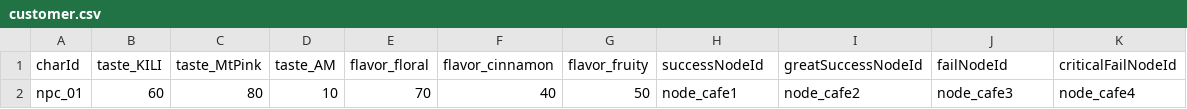
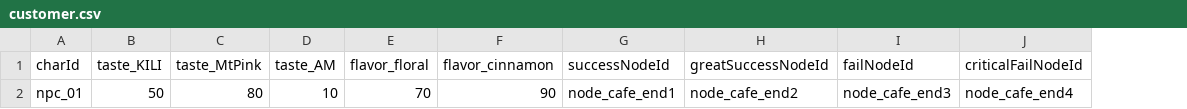
Before and after one commit to yui8y/yui8y, a CSV file: Assets/Resources/customer.csv, drawn as a sheet; removed rows and columns are numbered as before the commit, all else as after; the diff names each change by its address in the sheet, - before the commit and + after, or states it on an @@ line.

```diff
--- a/Assets/Resources/customer.csv
+++ b/Assets/Resources/customer.csv
-column G (flavor_fruity), row 2: 50
-B2 (taste_KILI): 60
+B2 (taste_KILI): 50
-F2 (flavor_cinnamon): 40
+F2 (flavor_cinnamon): 90
-G2 (successNodeId): node_cafe1
+G2 (successNodeId): node_cafe_end1
-H2 (greatSuccessNodeId): node_cafe2
+H2 (greatSuccessNodeId): node_cafe_end2
-I2 (failNodeId): node_cafe3
+I2 (failNodeId): node_cafe_end3
-J2 (criticalFailNodeId): node_cafe4
+J2 (criticalFailNodeId): node_cafe_end4
```
Also changed, not shown: Assets/Resources/dialogue.csv, 16 other files.
